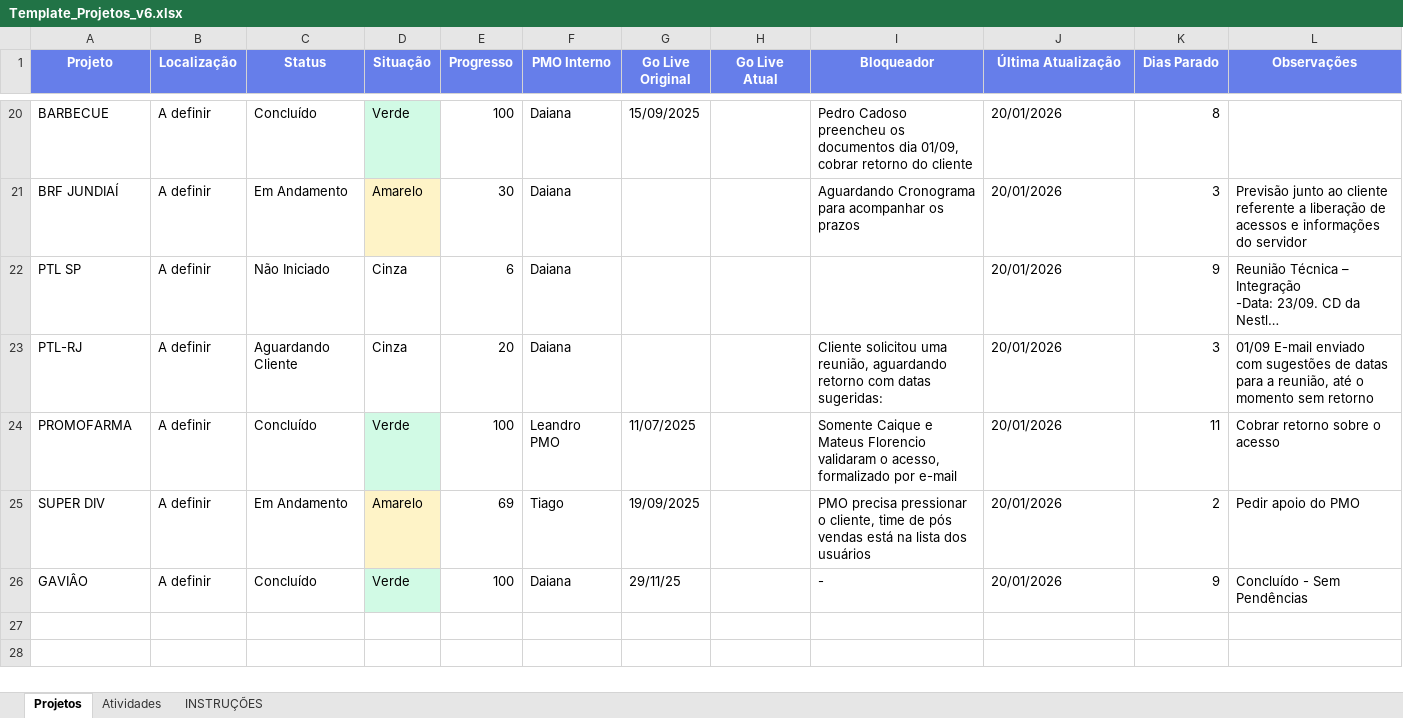
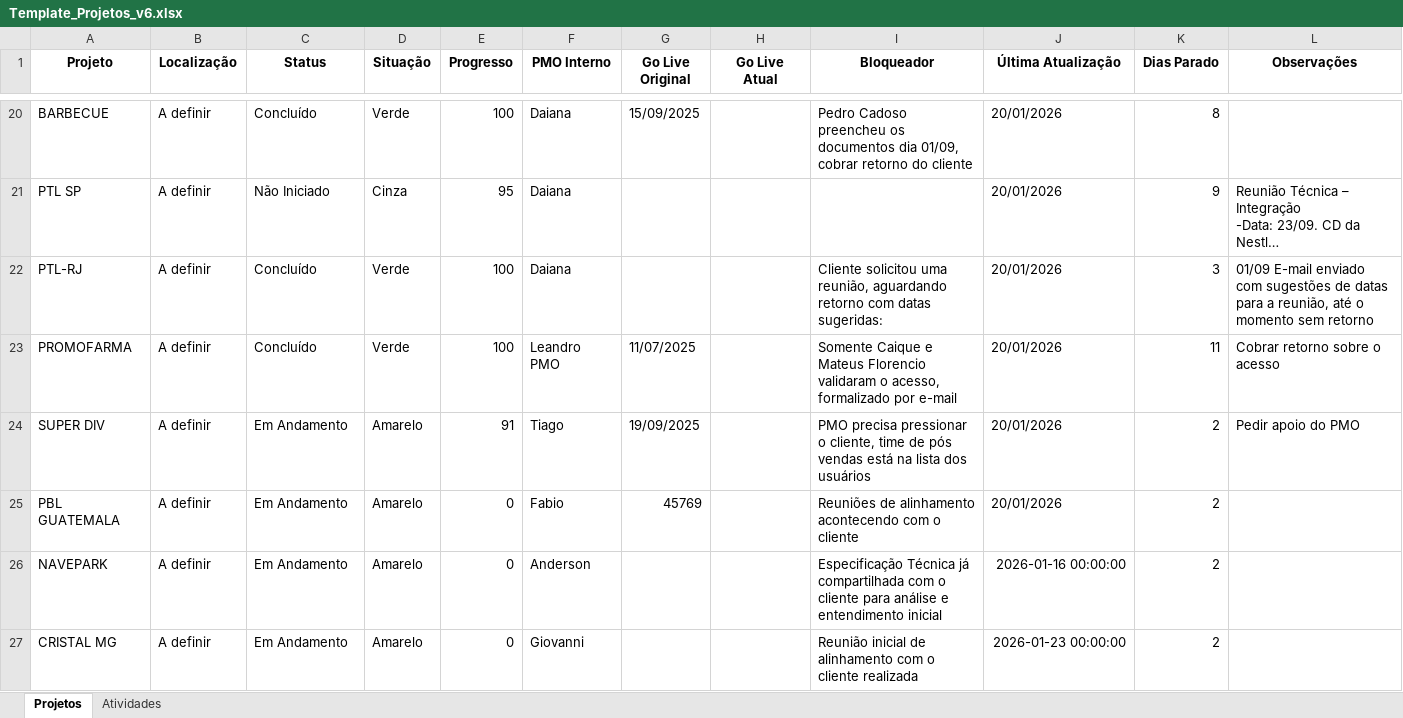
Before and after one commit to daia85-prog/dashboard-projetos, an Excel workbook: Template_Projetos_v6.xlsx, sheet Projetos, drawn as a sheet; only a part is shown, gaps mark what is left out; long unchanged cells end in …; values as stored, in another font and other column widths than the file's, no borders; removed rows and columns are numbered as before the commit, all else as after; the diff covers the shown part only; the diff names each change by its address in the sheet, - before the commit and + after, or states it on an @@ line.

```diff
--- a/Template_Projetos_v6.xlsx (sheet Projetos)
+++ b/Template_Projetos_v6.xlsx (sheet Projetos)
-sheet tab: INSTRUÇÕES
@@ A1:L1 fill: #667EEA → none, text colour: #FFFFFF → black @@
-D20 fill: #D1FAE5
+D20 fill: none
-row 21: BRF JUNDIAÍ | A definir | Em Andamento | Amarelo | 30 | Daiana |  |  | Aguardando Cronograma para acompanhar os prazos | 20/01/2026 | 3 | Previsão junto ao cliente referente a liberação de acessos e informações do servidor
-E21 (Progresso): 6
+E21 (Progresso): 95
-C22 (Status): Aguardando Cliente
+C22 (Status): Concluído
-D22 (Situação): Cinza
+D22 (Situação): Verde
-E22 (Progresso): 20
+E22 (Progresso): 100
-D23 fill: #D1FAE5
+D23 fill: none
-D24 fill: #FEF3C7
+D24 fill: none
-E24 (Progresso): 69
+E24 (Progresso): 91
-row 26: GAVIÂO | A definir | Concluído | Verde | 100 | Daiana | 29/11/25 |  | - | 20/01/2026 | 9 | Concluído - Sem Pendências
+row 25: PBL GUATEMALA | A definir | Em Andamento | Amarelo | 0 | Fabio | 45769 |  | Reuniões de alinhamento acontecendo com o cliente | 20/01/2026 | 2
+row 26: NAVEPARK | A definir | Em Andamento | Amarelo | 0 | Anderson |  |  | Especificação Técnica já compartilhada com o cliente para análise e entendimento inicial | 2026-01-16 00:00:00 | 2
+row 27: CRISTAL MG | A definir | Em Andamento | Amarelo | 0 | Giovanni |  |  | Reunião inicial de alinhamento com o cliente realizada | 2026-01-23 00:00:00 | 2
```
Also changed, not shown: 27 edited cells and cell formats elsewhere in this sheet, sheet Atividades, 1 other file.
